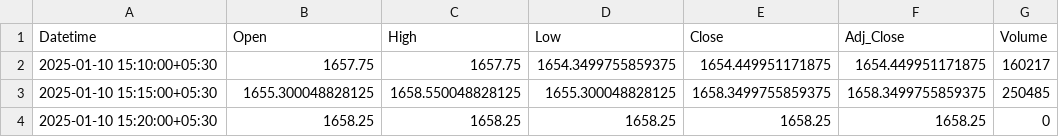
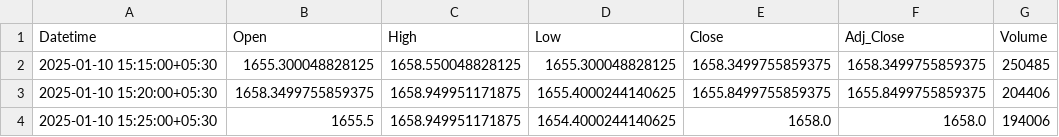
Before and after one commit to chiragpalan/stocks_data_management, a CSV file: temp_csv/HDFCBANK_NS.csv, drawn as a sheet.

```diff
--- a/temp_csv/HDFCBANK_NS.csv
+++ b/temp_csv/HDFCBANK_NS.csv
@@ -1,4 +1,4 @@
 Datetime,Open,High,Low,Close,Adj_Close,Volume
-2025-01-10 15:10:00+05:30,1657.75,1657.75,1654.3499755859375,1654.449951171875,1654.449951171875,160217
 2025-01-10 15:15:00+05:30,1655.300048828125,1658.550048828125,1655.300048828125,1658.3499755859375,1658.3499755859375,250485
-2025-01-10 15:20:00+05:30,1658.25,1658.25,1658.25,1658.25,1658.25,0
+2025-01-10 15:20:00+05:30,1658.3499755859375,1658.949951171875,1655.4000244140625,1655.8499755859375,1655.8499755859375,204406
+2025-01-10 15:25:00+05:30,1655.5,1658.949951171875,1654.4000244140625,1658.0,1658.0,194006
```
Also changed, not shown: temp_csv/ICICIBANK_NS.csv, temp_csv/INFY_NS.csv, 3 other files.
